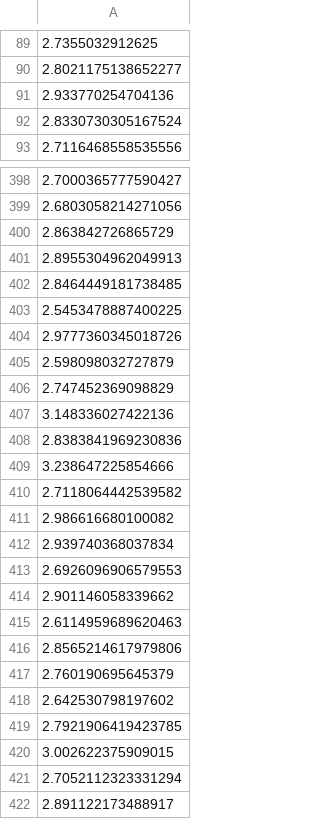
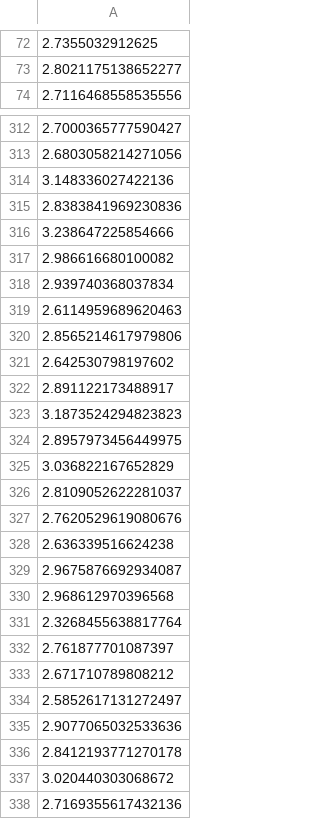
Before and after one commit to Maicius/IntelligentMachine, a CSV file: half_data/y_train.csv, drawn as a sheet; only a part is shown, gaps mark what is left out; the shorter side is filled out with more unchanged rows; the diff covers the shown part only.

```diff
--- a/half_data/y_train.csv
+++ b/half_data/y_train.csv
@@ -90,4 +73,2 @@
 2.8021175138652277
-2.933770254704136
-2.8330730305167524
 2.7116468558535556
@@ -399,9 +313,2 @@
 2.6803058214271056
-2.863842726865729
-2.8955304962049913
-2.8464449181738485
-2.5453478887400225
-2.9777360345018726
-2.598098032727879
-2.747452369098829
 3.148336027422136
@@ -409,14 +316,7 @@
 3.238647225854666
-2.7118064442539582
 2.986616680100082
 2.939740368037834
-2.6926096906579553
-2.901146058339662
 2.6114959689620463
 2.8565214617979806
-2.760190695645379
 2.642530798197602
-2.7921906419423785
-3.002622375909015
-2.7052112323331294
 2.891122173488917
```
Also changed, not shown: 65 added rows and 110 removed rows elsewhere in this file, 7 other files.
